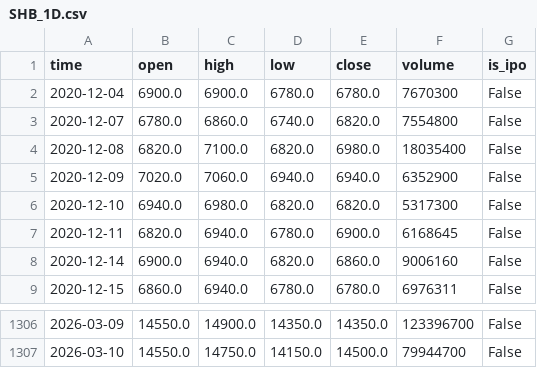
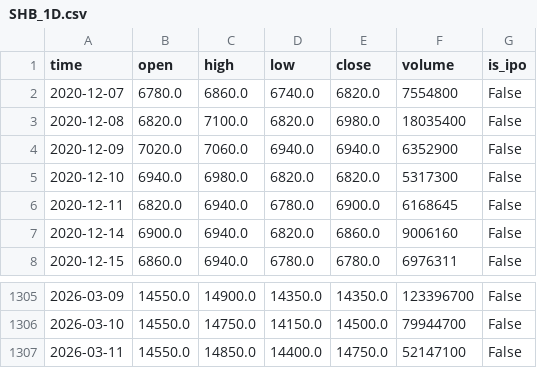
Before and after one commit to NamNG0111/trading-on-tcbs-api, a CSV file: trading_on_tcbs_api/data/stocks/SHB_1D.csv, drawn as a sheet; only a part is shown, gaps mark what is left out.

```diff
--- a/trading_on_tcbs_api/data/stocks/SHB_1D.csv
+++ b/trading_on_tcbs_api/data/stocks/SHB_1D.csv
@@ -1,3 +1,2 @@
 time,open,high,low,close,volume,is_ipo
-2020-12-04,6900.0,6900.0,6780.0,6780.0,7670300,False
 2020-12-07,6780.0,6860.0,6740.0,6820.0,7554800,False
@@ -1307 +1306,2 @@ time,open,high,low,close,volume,is_ipo
 2026-03-10,14550.0,14750.0,14150.0,14500.0,79944700,False
+2026-03-11,14550.0,14850.0,14400.0,14750.0,52147100,False
```
Also changed, not shown: trading_on_tcbs_api/data/stocks/HDB_1D.csv, trading_on_tcbs_api/data/stocks/HPG_1D.csv, 35 other files.
